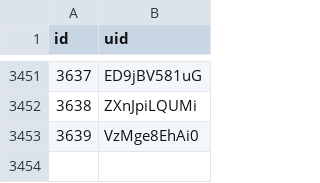
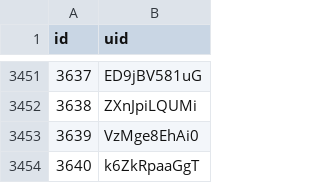
Before and after one commit to NeoIPC/Surveillance-Toolkit, a CSV file: metadata/common/infectious-agents/NeoIPC-Infectious-Agents.uids.csv, drawn as a sheet; only a part is shown, gaps mark what is left out; the diff names each change by its address in the sheet, - before the commit and + after, or states it on an @@ line.

```diff
--- a/metadata/common/infectious-agents/NeoIPC-Infectious-Agents.uids.csv
+++ b/metadata/common/infectious-agents/NeoIPC-Infectious-Agents.uids.csv
+row 3454: 3640 | k6ZkRpaaGgT
```
Also changed, not shown: 7 other files.
